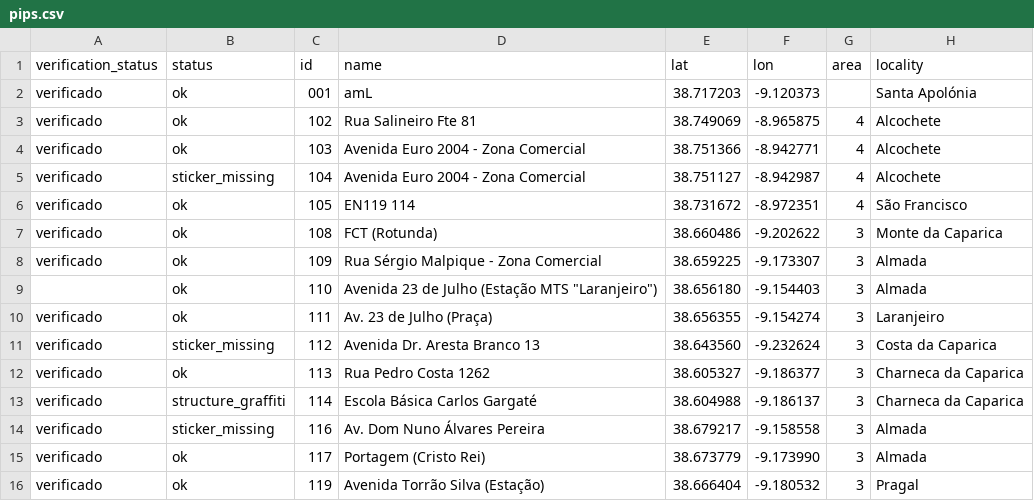
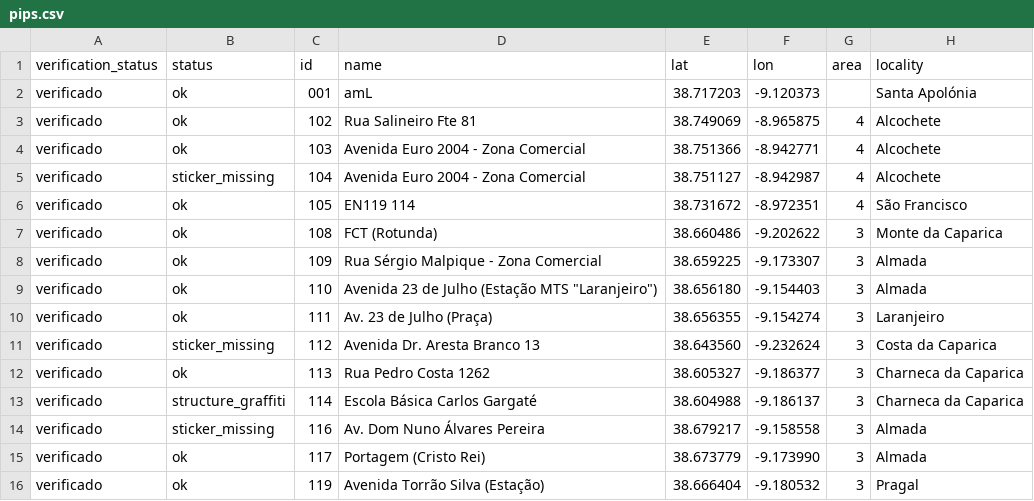
Before and after one commit to carrismetropolitana/datasets, a CSV file: facilities/pips/pips.csv, drawn as a sheet; only a part is shown; the diff names each change by its address in the sheet, - before the commit and + after, or states it on an @@ line.

Commit message:
Update pips.csv

```diff
--- a/facilities/pips/pips.csv
+++ b/facilities/pips/pips.csv
-A9 (verification_status): (empty)
+A9 (verification_status): verificado
```
